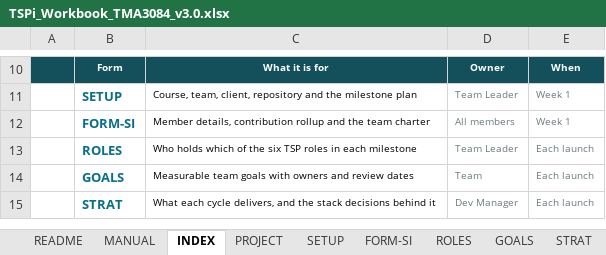
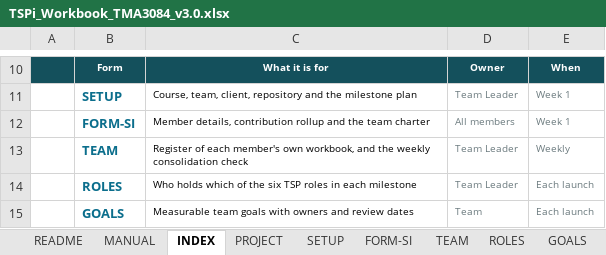
Before and after one commit to umaisagu/tspi-workbook, an Excel workbook: docs/workbook-v3/TSPi_Workbook_TMA3084_v3.0.xlsx, sheet INDEX, drawn as a sheet; only a part is shown, gaps mark what is left out; the shorter side is filled out with more unchanged rows; values as stored, in another font and other column widths than the file's, no borders; the diff names each change by its address in the sheet, - before the commit and + after, or states it on an @@ line.

```diff
--- a/docs/workbook-v3/TSPi_Workbook_TMA3084_v3.0.xlsx (sheet INDEX)
+++ b/docs/workbook-v3/TSPi_Workbook_TMA3084_v3.0.xlsx (sheet INDEX)
+sheet tab: TEAM
+row 13:  | TEAM | Register of each member's own workbook, and the weekly consolidation check | Team Leader | Weekly
```
Also changed, not shown: sheet CHARTDATA, sheet CHARTS, sheet PROJECT, charts or pictures, 7 other files.
